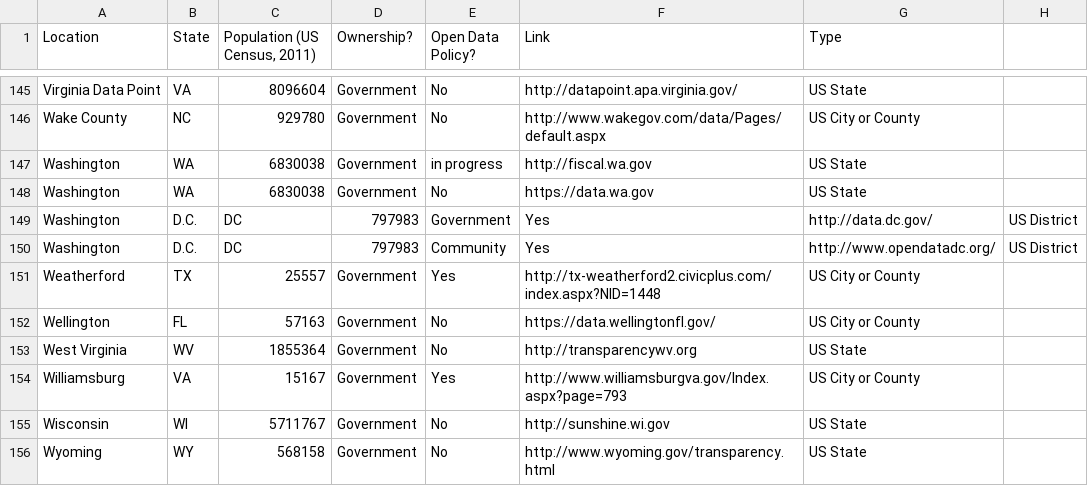
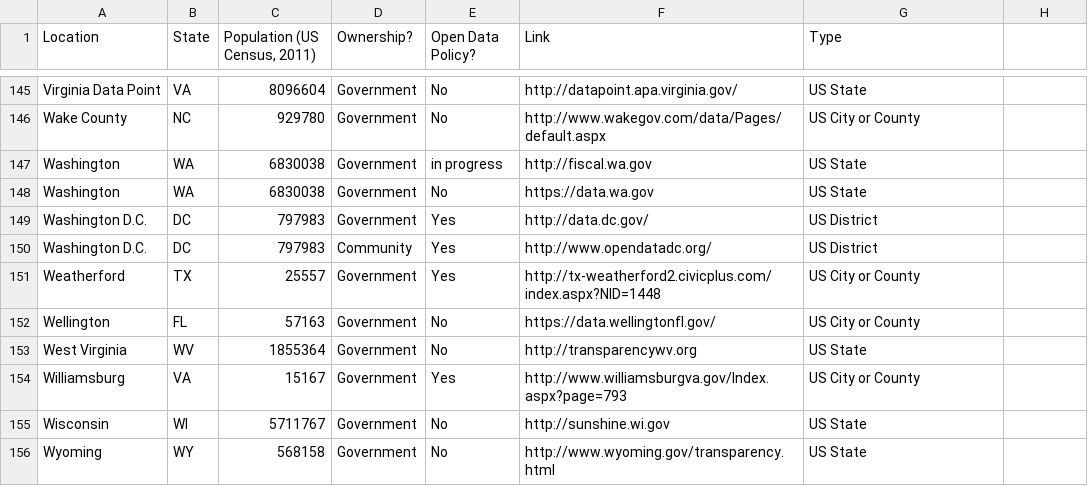
Before and after one commit to sunlightpolicy/opendata, a CSV file: USlocalopendataportals.csv, drawn as a sheet; only a part is shown, gaps mark what is left out; removed rows and columns are numbered as before the commit, all else as after; the diff names each change by its address in the sheet, - before the commit and + after, or states it on an @@ line.

Commit message:
Update USlocalopendataportals.csv

```diff
--- a/USlocalopendataportals.csv
+++ b/USlocalopendataportals.csv
-row 149: Washington | D.C. | DC | 797983 | Government | Yes | http://data.dc.gov/ | US District
-row 150: Washington | D.C. | DC | 797983 | Community | Yes | http://www.opendatadc.org/ | US District
+row 149: Washington D.C. | DC | 797983 | Government | Yes | http://data.dc.gov/ | US District
+row 150: Washington D.C. | DC | 797983 | Community | Yes | http://www.opendatadc.org/ | US District
```
